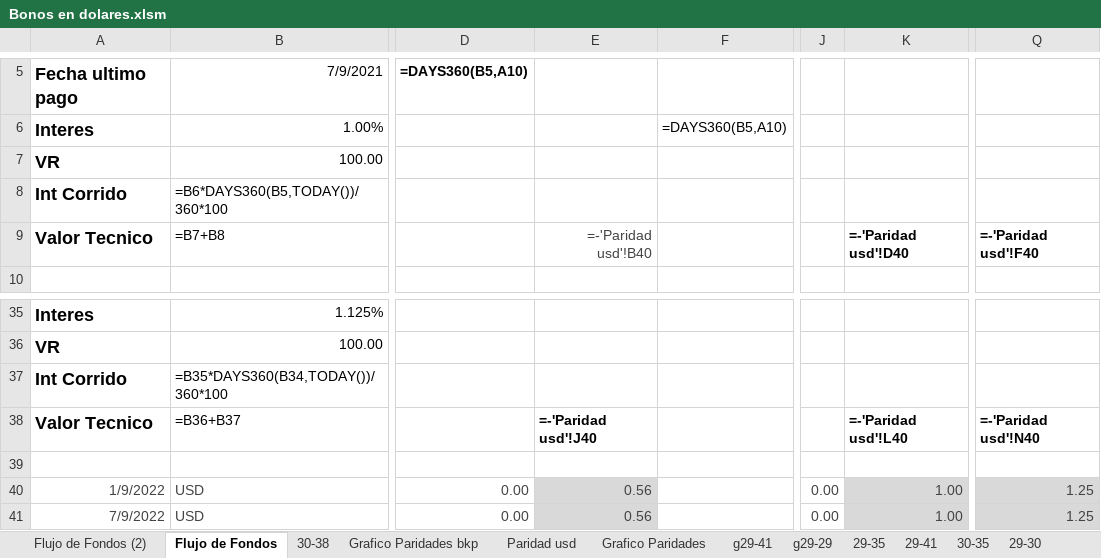
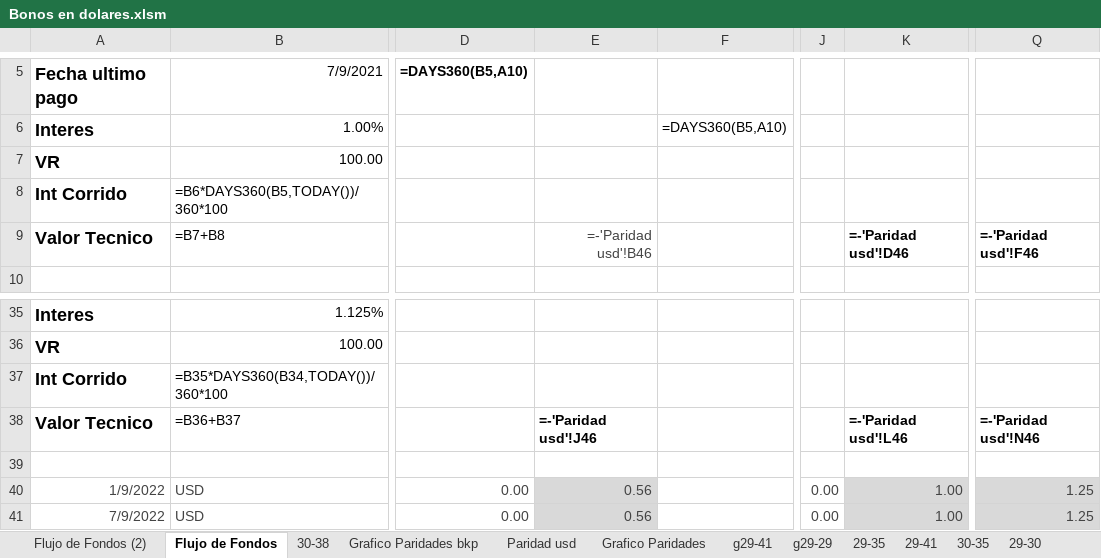
Before and after one commit to alferrelli/Excel-Bonos, an Excel workbook: Bonos en dolares.xlsm, sheet Flujo de Fondos, drawn as a sheet; only a part is shown, gaps mark what is left out; values as stored, in another font and other column widths than the file's, no borders; formulas without a stored value are shown as written; the diff names each change by its address in the sheet, - before the commit and + after, or states it on an @@ line.

```diff
--- a/Bonos en dolares.xlsm (sheet Flujo de Fondos)
+++ b/Bonos en dolares.xlsm (sheet Flujo de Fondos)
-E9: =-'Paridad usd'!B40
+E9: =-'Paridad usd'!B46
-K9: =-'Paridad usd'!D40
+K9: =-'Paridad usd'!D46
-Q9: =-'Paridad usd'!F40
+Q9: =-'Paridad usd'!F46
-E38: =-'Paridad usd'!J40
+E38: =-'Paridad usd'!J46
-K38: =-'Paridad usd'!L40
+K38: =-'Paridad usd'!L46
-Q38: =-'Paridad usd'!N40
+Q38: =-'Paridad usd'!N46
```
Also changed, not shown: sheet Paridad usd, charts or pictures, 2 other files.
